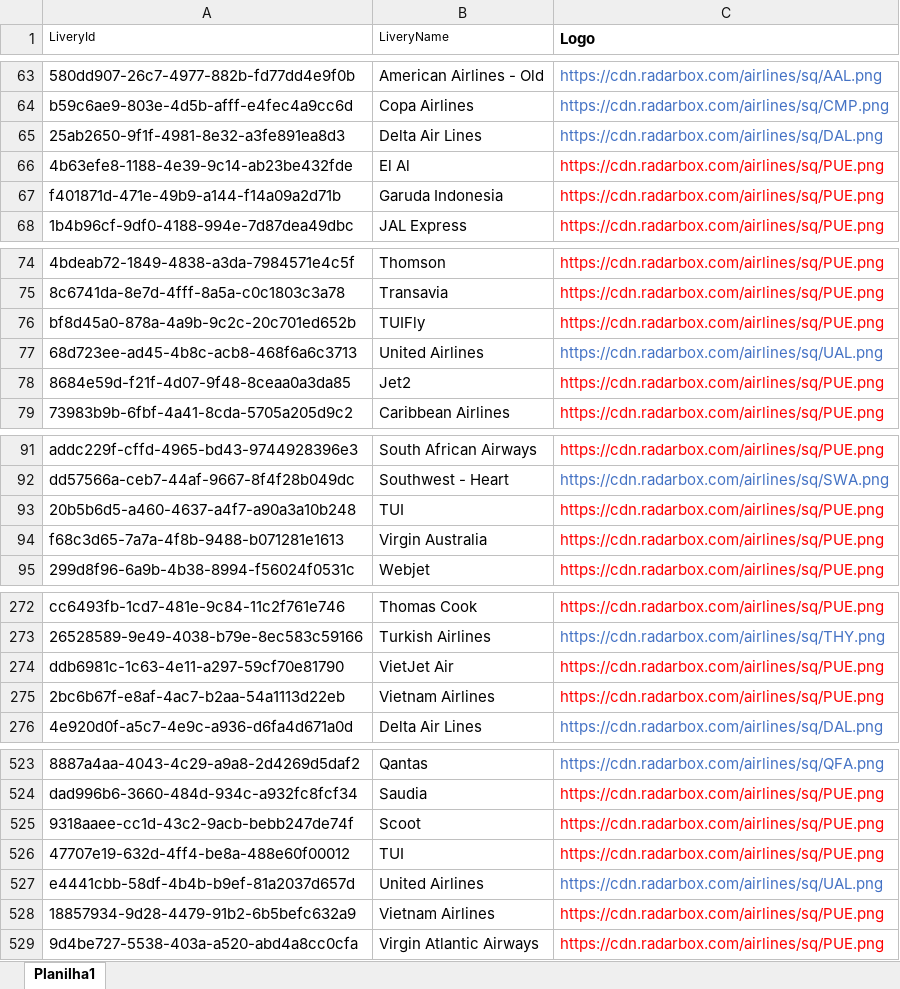
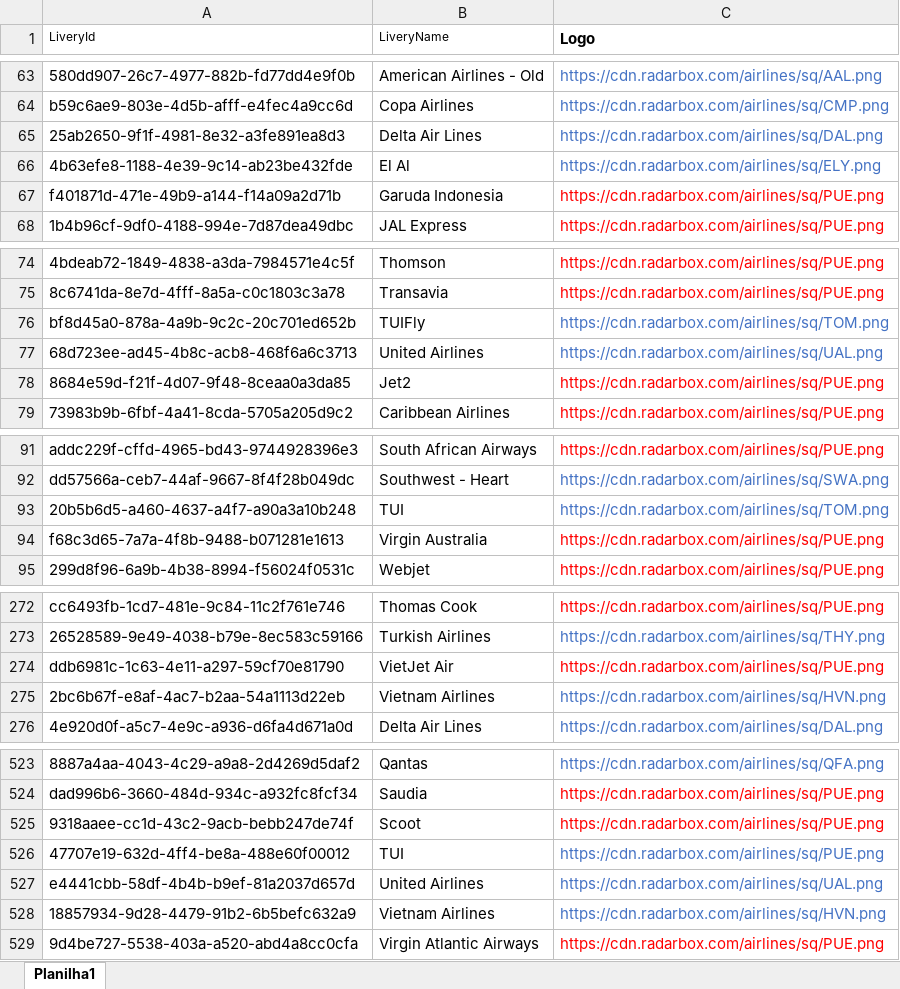
Before and after one commit to Dalmocabral/infinteflightaerobrasil_atc, an Excel workbook: compania.xlsx, sheet Planilha1, drawn as a sheet; only a part is shown, gaps mark what is left out; values as stored, in another font and other column widths than the file's, no borders; the diff covers the shown part only; the diff names each change by its address in the sheet, - before the commit and + after, or states it on an @@ line.

```diff
--- a/compania.xlsx (sheet Planilha1)
+++ b/compania.xlsx (sheet Planilha1)
-C66 (Logo): https://cdn.radarbox.com/airlines/sq/PUE.png
+C66 (Logo): https://cdn.radarbox.com/airlines/sq/ELY.png
-C66 text colour: #FF0000
+C66 text colour: #4472C4
-C76 (Logo): https://cdn.radarbox.com/airlines/sq/PUE.png
+C76 (Logo): https://cdn.radarbox.com/airlines/sq/TOM.png
-C76 text colour: #FF0000
+C76 text colour: #4472C4
-C93 (Logo): https://cdn.radarbox.com/airlines/sq/PUE.png
+C93 (Logo): https://cdn.radarbox.com/airlines/sq/TOM.png
-C93 text colour: #FF0000
+C93 text colour: #4472C4
-C275 (Logo): https://cdn.radarbox.com/airlines/sq/PUE.png
+C275 (Logo): https://cdn.radarbox.com/airlines/sq/HVN.png
-C275 text colour: #FF0000
+C275 text colour: #4472C4
-C526 text colour: #FF0000
+C526 text colour: #4472C4
-C528 (Logo): https://cdn.radarbox.com/airlines/sq/PUE.png
+C528 (Logo): https://cdn.radarbox.com/airlines/sq/HVN.png
-C528 text colour: #FF0000
+C528 text colour: #4472C4
```
Also changed, not shown: 4 edited cells and cell formats elsewhere in this sheet, 2 other files.
